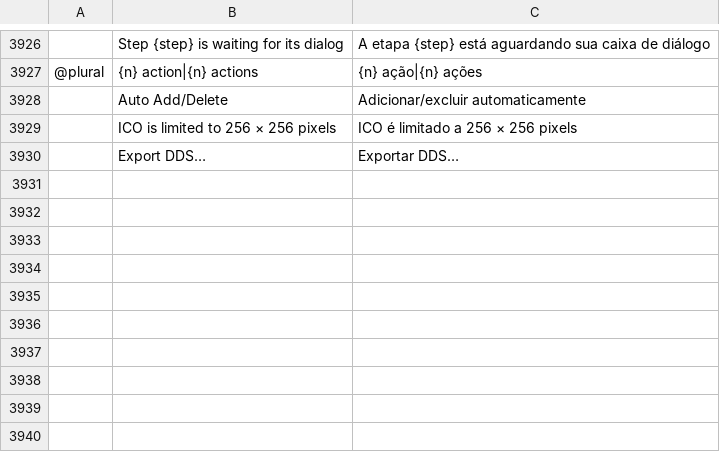
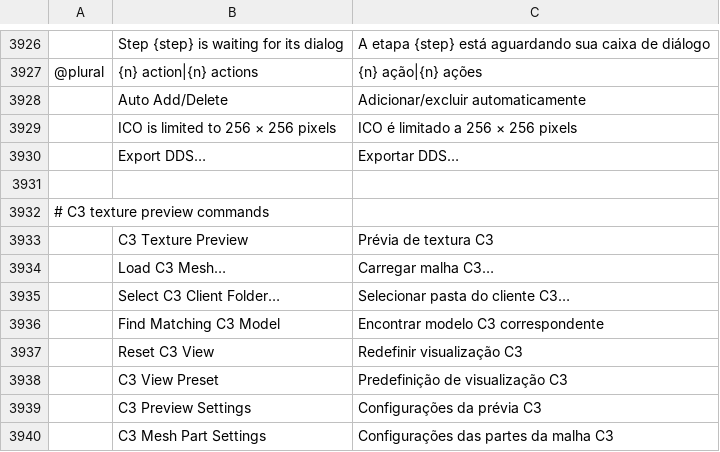
Before and after one commit to 73igg/soulcraft, a TSV file: crates/ui-egui/src/i18n/pt-br.tsv, drawn as a sheet; only a part is shown, gaps mark what is left out; the diff names each change by its address in the sheet, - before the commit and + after, or states it on an @@ line.

```diff
--- a/crates/ui-egui/src/i18n/pt-br.tsv
+++ b/crates/ui-egui/src/i18n/pt-br.tsv
+row 3931: (empty)
+row 3932: # C3 texture preview commands
+row 3933:  | C3 Texture Preview | Prévia de textura C3
+row 3934:  | Load C3 Mesh… | Carregar malha C3…
+row 3935:  | Select C3 Client Folder… | Selecionar pasta do cliente C3…
+row 3936:  | Find Matching C3 Model | Encontrar modelo C3 correspondente
+row 3937:  | Reset C3 View | Redefinir visualização C3
+row 3938:  | C3 View Preset | Predefinição de visualização C3
+row 3939:  | C3 Preview Settings | Configurações da prévia C3
+row 3940:  | C3 Mesh Part Settings | Configurações das partes da malha C3
```
Also changed, not shown: crates/ui-egui/src/i18n/el.tsv, crates/ui-egui/src/i18n/ja.tsv, 56 other files.
